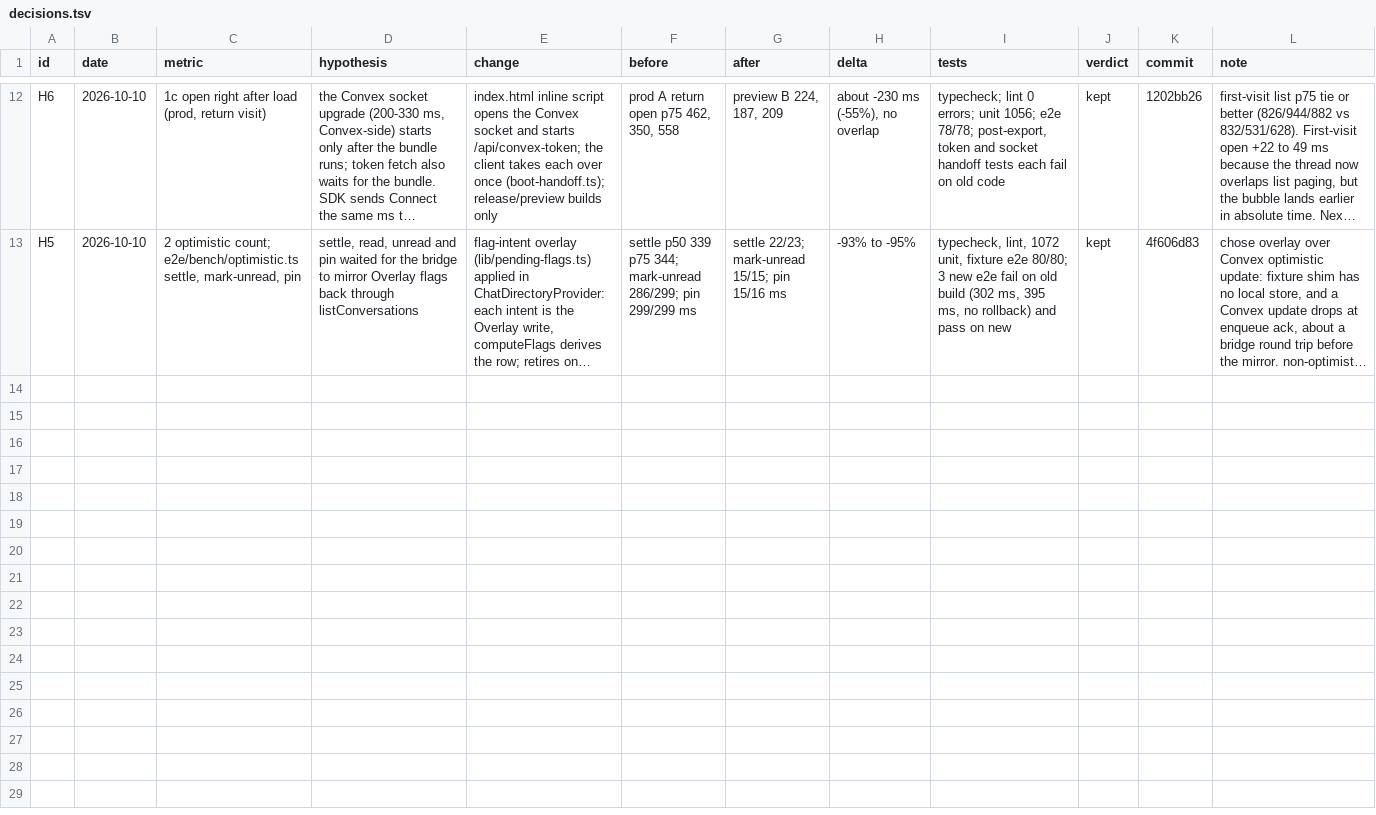
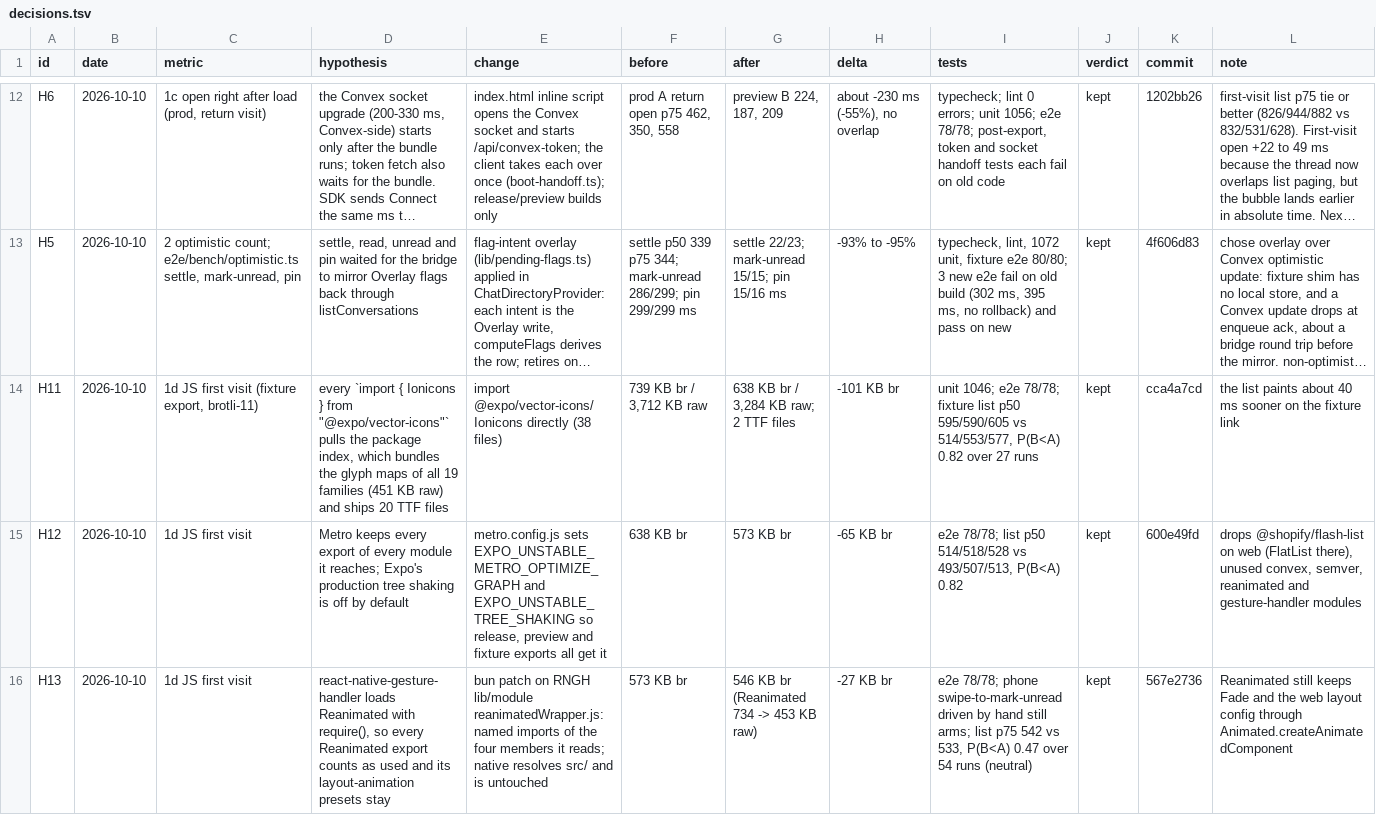
Before and after one commit to mimen/master-db, a TSV file: apps/imsg/docs/hillclimb/decisions.tsv, drawn as a sheet; only a part is shown, gaps mark what is left out; long unchanged cells end in …; the diff covers the shown part only; the diff names each change by its address in the sheet, - before the commit and + after, or states it on an @@ line.

```diff
--- a/apps/imsg/docs/hillclimb/decisions.tsv
+++ b/apps/imsg/docs/hillclimb/decisions.tsv
+row 14: H11 | 2026-10-10 | 1d JS first visit (fixture export, brotli-11) | every `import { Ionicons } from "@expo/vector-icons"` pulls the package index, which bundles the glyph maps of all 19 families (451 KB raw) and ships 20 TTF files | import @expo/vector-icons/Ionicons directly (38 files) | 739 KB br / 3,712 KB raw | 638 KB br / 3,284 KB raw; 2 TTF files | -101 KB br | unit 1046; e2e 78/78; fixture list p50 595/590/605 vs 514/553/577, P(B<A) 0.82 over 27 runs | kept | cca4a7cd | the list paints about 40 ms sooner on the fixture link
+row 15: H12 | 2026-10-10 | 1d JS first visit | Metro keeps every export of every module it reaches; Expo's production tree shaking is off by default | metro.config.js sets EXPO_UNSTABLE_METRO_OPTIMIZE_GRAPH and EXPO_UNSTABLE_TREE_SHAKING so release, preview and fixture exports all get it | 638 KB br | 573 KB br | -65 KB br | e2e 78/78; list p50 514/518/528 vs 493/507/513, P(B<A) 0.82 | kept | 600e49fd | drops @shopify/flash-list on web (FlatList there), unused convex, semver, reanimated and gesture-handler modules
+row 16: H13 | 2026-10-10 | 1d JS first visit | react-native-gesture-handler loads Reanimated with require(), so every Reanimated export counts as used and its layout-animation presets stay | bun patch on RNGH lib/module reanimatedWrapper.js: named imports of the four members it reads; native resolves src/ and is untouched | 573 KB br | 546 KB br (Reanimated 734 -> 453 KB raw) | -27 KB br | e2e 78/78; phone swipe-to-mark-unread driven by hand still arms; list p75 542 vs 533, P(B<A) 0.47 over 54 runs (neutral) | kept | 567e2736 | Reanimated still keeps Fade and the web layout config through Animated.createAnimatedComponent
```
Also changed, not shown: 2 added rows elsewhere in this file, 2 other files.
